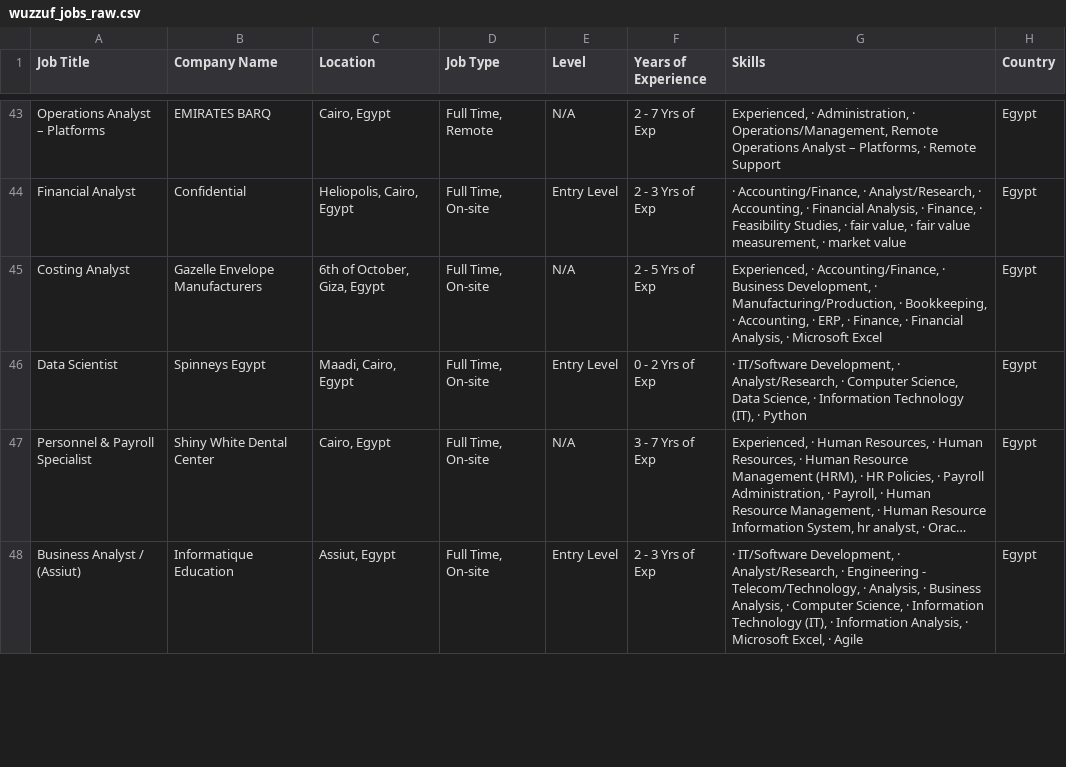
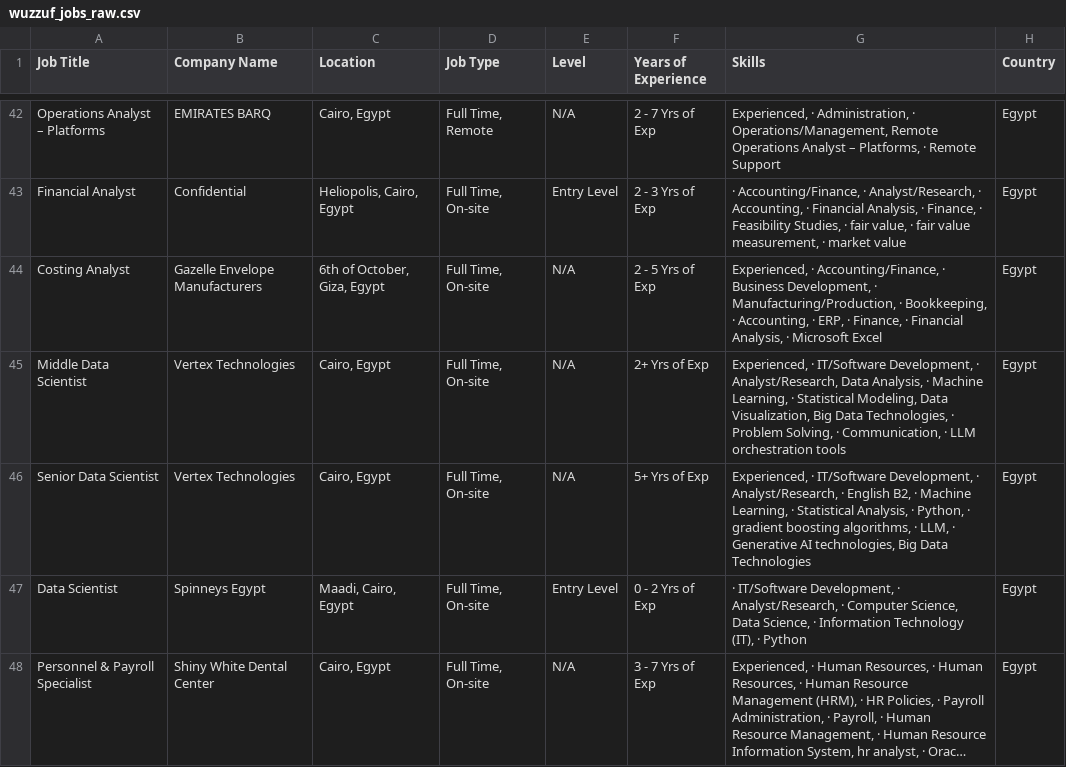
Before and after one commit to hazemtarek-mel/Wuzzuf-Job-Market, a CSV file: data/wuzzuf_jobs_raw.csv, drawn as a sheet; only a part is shown, gaps mark what is left out; long unchanged cells end in …; removed rows and columns are numbered as before the commit, all else as after; the diff covers the shown part only; the diff names each change by its address in the sheet, - before the commit and + after, or states it on an @@ line.

```diff
--- a/data/wuzzuf_jobs_raw.csv
+++ b/data/wuzzuf_jobs_raw.csv
+row 45: Middle Data Scientist | Vertex Technologies | Cairo, Egypt | Full Time, On-site | N/A | 2+ Yrs of Exp | Experienced, · IT/Software Development, · Analyst/Research, Data Analysis, · Machine Learning, · Statistical Modeling, Data Visualization, Big Data Technologies, · Problem Solving, · Communication, · LLM orchestration tools | Egypt
+row 46: Senior Data Scientist | Vertex Technologies | Cairo, Egypt | Full Time, On-site | N/A | 5+ Yrs of Exp | Experienced, · IT/Software Development, · Analyst/Research, · English B2, · Machine Learning, · Statistical Analysis, · Python, · gradient boosting algorithms, · LLM, · Generative AI technologies, Big Data Technologies | Egypt
-row 48: Business Analyst / (Assiut) | Informatique Education | Assiut, Egypt | Full Time, On-site | Entry Level | 2 - 3 Yrs of Exp | · IT/Software Development, · Analyst/Research, · Engineering - Telecom/Technology, · Analysis, · Business Analysis, · Computer Science, · Information Technology (IT), · Information Analysis, · Microsoft Excel, · Agile | Egypt
```
Also changed, not shown: 3 added rows, 4 removed rows, 8 moved rows and 2 edited cells elsewhere in this file.
